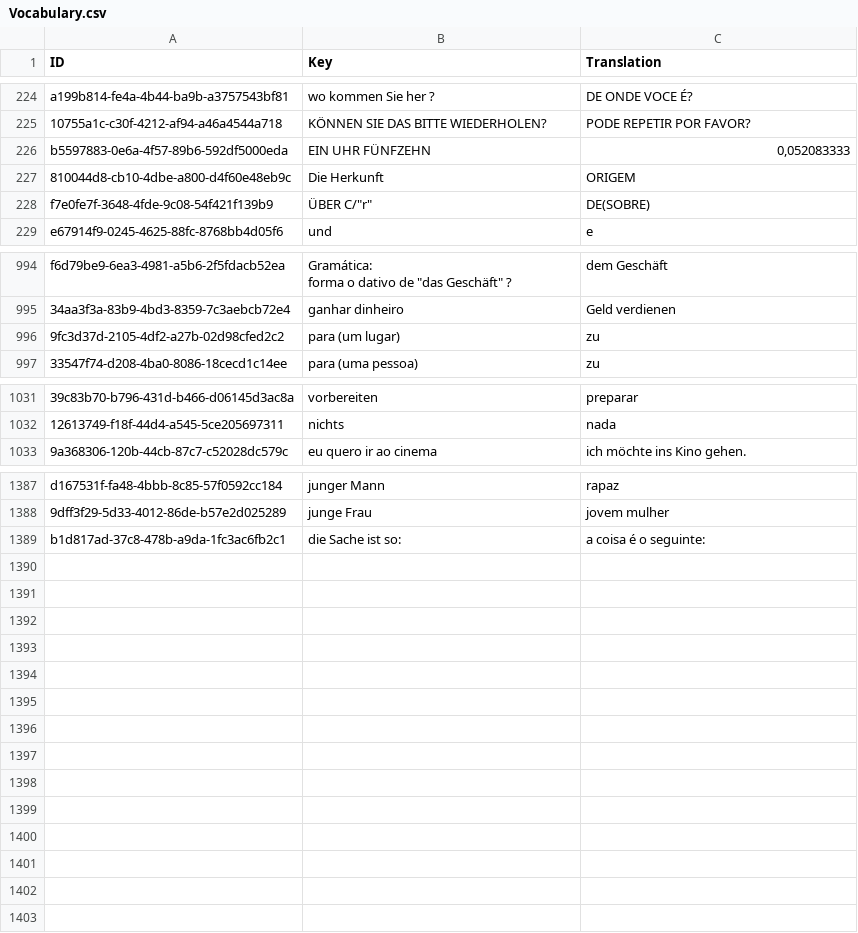
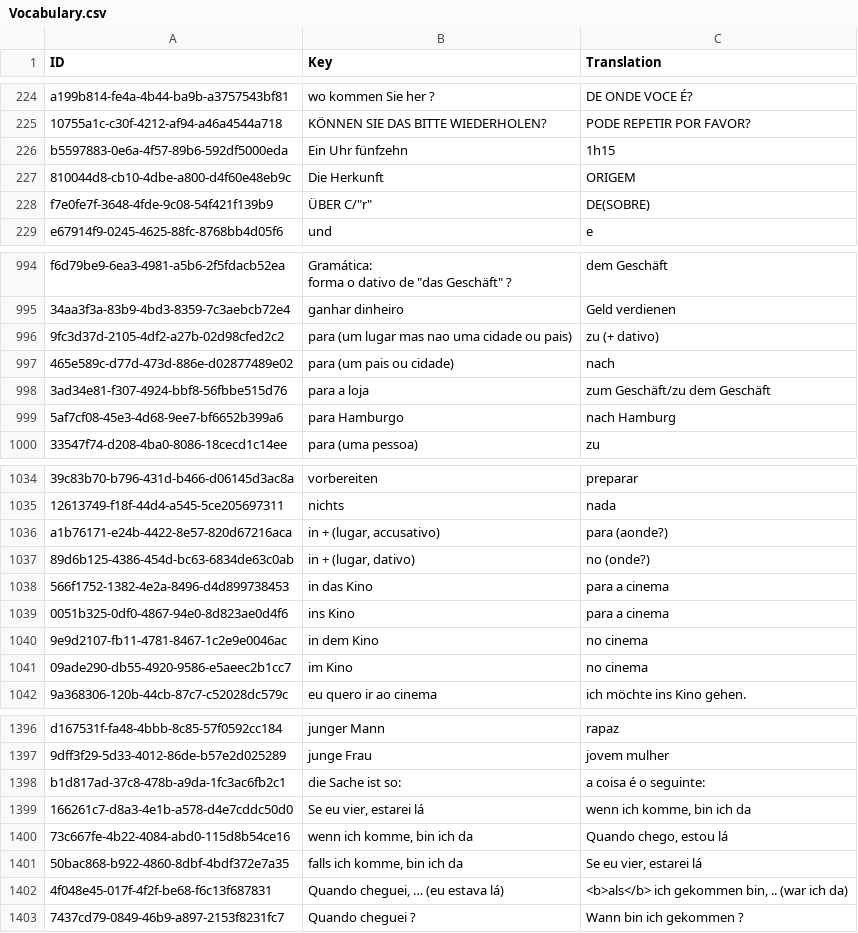
Before and after one commit to Tommmi/BrainDownload, a CSV file: Brain/Brain/Vocabulary.csv, drawn as a sheet; only a part is shown, gaps mark what is left out; the diff covers the shown part only; the diff names each change by its address in the sheet, - before the commit and + after, or states it on an @@ line.

Commit message:
VerifyVocabularyFile updated

```diff
--- a/Brain/Brain/Vocabulary.csv
+++ b/Brain/Brain/Vocabulary.csv
-B226 (Key): EIN UHR FÜNFZEHN
+B226 (Key): Ein Uhr fünfzehn
-C226 (Translation): 0,052083333
+C226 (Translation): 1h15
-B996 (Key): para (um lugar)
+B996 (Key): para (um lugar mas nao uma cidade ou pais)
-C996 (Translation): zu
+C996 (Translation): zu (+ dativo)
+row 997: 465e589c-d77d-473d-886e-d02877489e02 | para (um pais ou cidade) | nach
+row 998: 3ad34e81-f307-4924-bbf8-56fbbe515d76 | para a loja | zum Geschäft/zu dem Geschäft
+row 999: 5af7cf08-45e3-4d68-9ee7-bf6652b399a6 | para Hamburgo | nach Hamburg
+row 1036: a1b76171-e24b-4422-8e57-820d67216aca | in + (lugar, accusativo) | para (aonde?)
+row 1037: 89d6b125-4386-454d-bc63-6834de63c0ab | in + (lugar, dativo) | no (onde?)
+row 1038: 566f1752-1382-4e2a-8496-d4d899738453 | in das Kino | para a cinema
+row 1039: 0051b325-0df0-4867-94e0-8d823ae0d4f6 | ins Kino | para a cinema
+row 1040: 9e9d2107-fb11-4781-8467-1c2e9e0046ac | in dem Kino | no cinema
+row 1041: 09ade290-db55-4920-9586-e5aeec2b1cc7 | im Kino | no cinema
+row 1399: 166261c7-d8a3-4e1b-a578-d4e7cddc50d0 | Se eu vier, estarei lá | wenn ich komme, bin ich da
+row 1400: 73c667fe-4b22-4084-abd0-115d8b54ce16 | wenn ich komme, bin ich da | Quando chego, estou lá
+row 1401: 50bac868-b922-4860-8dbf-4bdf372e7a35 | falls ich komme, bin ich da | Se eu vier, estarei lá
+row 1402: 4f048e45-017f-4f2f-be68-f6c13f687831 | Quando cheguei, … (eu estava lá) | <b>als</b> ich gekommen bin, .. (war ich da)
+row 1403: 7437cd79-0849-46b9-a897-2153f8231fc7 | Quando cheguei ? | Wann bin ich gekommen ?
```
Also changed, not shown: 7 edited cells elsewhere in this file, 2 other files.
